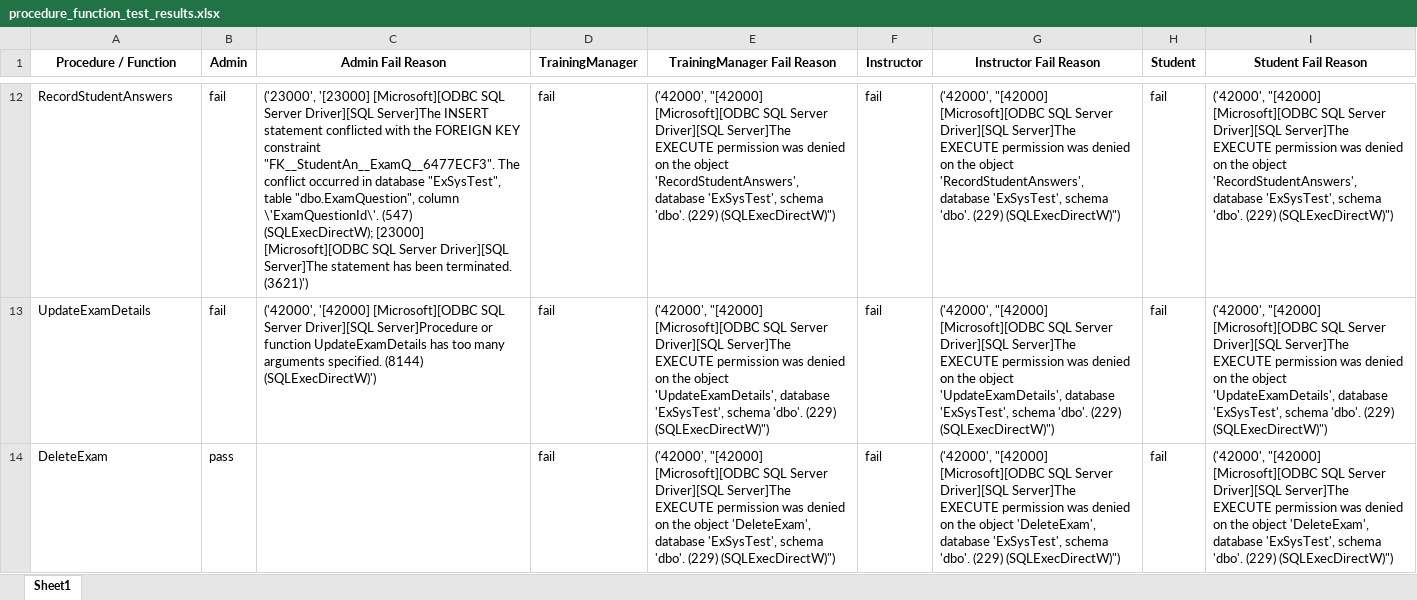
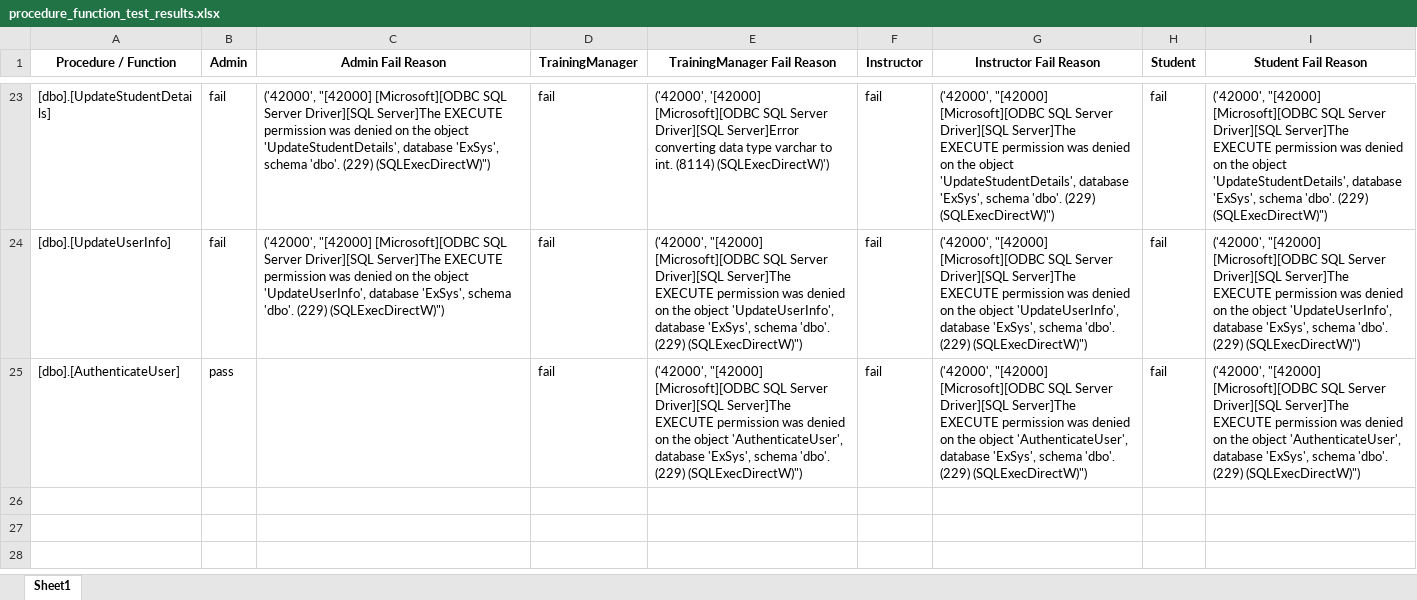
Before and after one commit to abdelaal251/DEPI-DB-Project, an Excel workbook: procedure_function_test_results.xlsx, sheet Sheet1, drawn as a sheet; only a part is shown, gaps mark what is left out; values as stored, in another font and other column widths than the file's, no borders; conditional formats not drawn; addresses are those after the commit; the diff covers the shown part only; the diff names each change by its address in the sheet, - before the commit and + after, or states it on an @@ line.

```diff
--- a/procedure_function_test_results.xlsx (sheet Sheet1)
+++ b/procedure_function_test_results.xlsx (sheet Sheet1)
-A23 (Procedure / Function): RecordStudentAnswers
+A23 (Procedure / Function): [dbo].[UpdateStudentDetails]
-C23 (Admin Fail Reason): ('23000', '[23000] [Microsoft][ODBC SQL Server Driver][SQL Server]The INSERT statement conflicted with the FOREIGN KEY constraint "FK__StudentAn__ExamQ__6477ECF3". The conflict occurred in database "ExSysTest", table "dbo.ExamQuestion", column \'ExamQuestionId\'. (547) (SQLExecDirectW); [23000] [Microsoft][ODBC SQL Server Driver][SQL Server]The statement has been terminated. (3621)')
+C23 (Admin Fail Reason): ('42000', "[42000] [Microsoft][ODBC SQL Server Driver][SQL Server]The EXECUTE permission was denied on the object 'UpdateStudentDetails', database 'ExSys', schema 'dbo'. (229) (SQLExecDirectW)")
-E23 (TrainingManager Fail Reason): ('42000', "[42000] [Microsoft][ODBC SQL Server Driver][SQL Server]The EXECUTE permission was denied on the object 'RecordStudentAnswers', database 'ExSysTest', schema 'dbo'. (229) (SQLExecDirectW)")
+E23 (TrainingManager Fail Reason): ('42000', '[42000] [Microsoft][ODBC SQL Server Driver][SQL Server]Error converting data type varchar to int. (8114) (SQLExecDirectW)')
-G23 (Instructor Fail Reason): …the object 'RecordStudentAnswers', database 'ExSysTest', schema 'dbo'.…
+G23 (Instructor Fail Reason): …the object 'UpdateStudentDetails', database 'ExSys', schema 'dbo'.…
-I23 (Student Fail Reason): …the object 'RecordStudentAnswers', database 'ExSysTest', schema 'dbo'.…
+I23 (Student Fail Reason): …the object 'UpdateStudentDetails', database 'ExSys', schema 'dbo'.…
-A24 (Procedure / Function): UpdateExamDetails
+A24 (Procedure / Function): [dbo].[UpdateUserInfo]
-C24 (Admin Fail Reason): ('42000', '[42000] [Microsoft][ODBC SQL Server Driver][SQL Server]Procedure or function UpdateExamDetails has too many arguments specified. (8144) (SQLExecDirectW)')
+C24 (Admin Fail Reason): ('42000', "[42000] [Microsoft][ODBC SQL Server Driver][SQL Server]The EXECUTE permission was denied on the object 'UpdateUserInfo', database 'ExSys', schema 'dbo'. (229) (SQLExecDirectW)")
-E24 (TrainingManager Fail Reason): …the object 'UpdateExamDetails', database 'ExSysTest', schema 'dbo'.…
+E24 (TrainingManager Fail Reason): …the object 'UpdateUserInfo', database 'ExSys', schema 'dbo'.…
-G24 (Instructor Fail Reason): …the object 'UpdateExamDetails', database 'ExSysTest', schema 'dbo'.…
+G24 (Instructor Fail Reason): …the object 'UpdateUserInfo', database 'ExSys', schema 'dbo'.…
-I24 (Student Fail Reason): …the object 'UpdateExamDetails', database 'ExSysTest', schema 'dbo'.…
+I24 (Student Fail Reason): …the object 'UpdateUserInfo', database 'ExSys', schema 'dbo'.…
-A25 (Procedure / Function): DeleteExam
+A25 (Procedure / Function): [dbo].[AuthenticateUser]
-E25 (TrainingManager Fail Reason): …the object 'DeleteExam', database 'ExSysTest', schema 'dbo'.…
+E25 (TrainingManager Fail Reason): …the object 'AuthenticateUser', database 'ExSys', schema 'dbo'.…
-G25 (Instructor Fail Reason): …the object 'DeleteExam', database 'ExSysTest', schema 'dbo'.…
+G25 (Instructor Fail Reason): …the object 'AuthenticateUser', database 'ExSys', schema 'dbo'.…
-I25 (Student Fail Reason): …the object 'DeleteExam', database 'ExSysTest', schema 'dbo'.…
+I25 (Student Fail Reason): …the object 'AuthenticateUser', database 'ExSys', schema 'dbo'.…
```
Also changed, not shown: 11 added rows and 50 edited cells elsewhere in this sheet, 17 other files.
